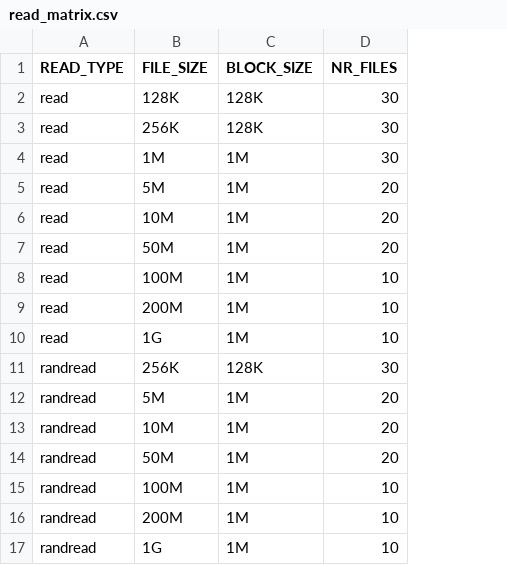
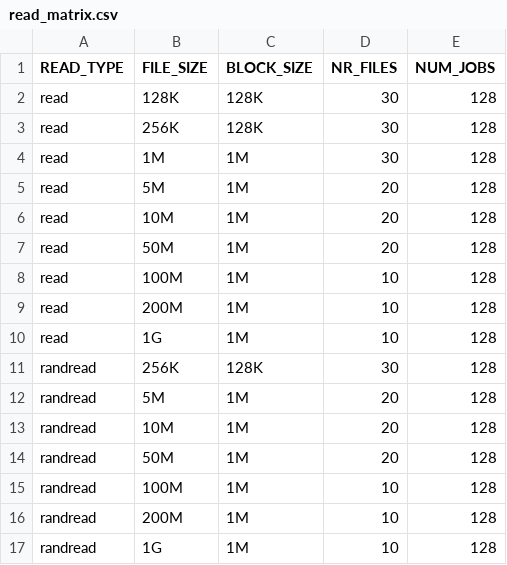
Before and after one commit to GoogleCloudPlatform/gcsfuse-tools, a CSV file: npi/fio/read_matrix.csv, drawn as a sheet; the diff names each change by its address in the sheet, - before the commit and + after, or states it on an @@ line.

```diff
--- a/npi/fio/read_matrix.csv
+++ b/npi/fio/read_matrix.csv
+column E (NUM_JOBS), rows 2-17: all 128
```
Also changed, not shown: 6 other files.
